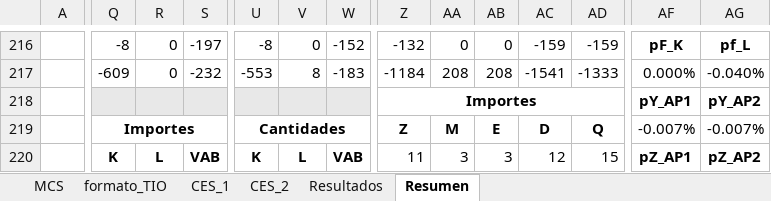
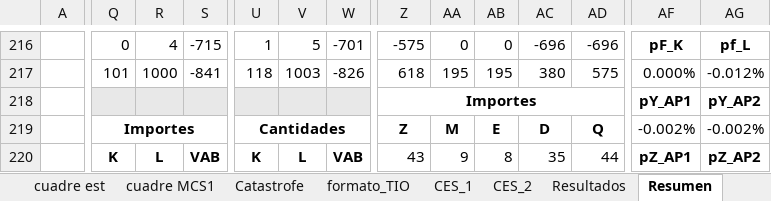
Before and after one commit to labotecta/MEGA, an Excel workbook: Excel/documento.xlsx, sheet Resumen, drawn as a sheet; only a part is shown, gaps mark what is left out; values as stored, in another font and other column widths than the file's, no borders; the diff covers the shown part only; the diff names each change by its address in the sheet, - before the commit and + after, or states it on an @@ line.

```diff
--- a/Excel/documento.xlsx (sheet Resumen)
+++ b/Excel/documento.xlsx (sheet Resumen)
+sheet tab: cuadre est
+sheet tab: cuadre MCS1
+sheet tab: Catastrofe
-Q216: -8
+Q216: 0
-R216: 0
+R216: 4
-S216: -197
+S216: -715
-U216: -8
+U216: 1
-V216: 0
+V216: 5
-W216: -152
+W216: -701
-Z216: -132
+Z216: -575
-AC216: -159
+AC216: -696
-AD216: -159
+AD216: -696
-Q217: -609
+Q217: 101
-R217: 0
+R217: 1000
-S217: -232
+S217: -841
-U217: -553
+U217: 118
-V217: 8
+V217: 1003
-W217: -183
+W217: -826
-Z217: -1184
+Z217: 618
-AA217: 208
+AA217: 195
-AB217: 208
+AB217: 195
-AC217: -1541
+AC217: 380
-AD217: -1333
+AD217: 575
-AG217: -0.040%
+AG217: -0.012%
-AF219: -0.007%
+AF219: -0.002%
-AG219: -0.007%
+AG219: -0.002%
-Z220: 11
+Z220: 43
-AA220: 3
+AA220: 9
-AB220: 3
+AB220: 8
-AC220: 12
+AC220: 35
-AD220: 15
+AD220: 44
```
Also changed, not shown: 16 added rows, 16 removed rows, 168 edited cells and cell formats elsewhere in this sheet, sheet Resultados, sheet MCS, sheet CES_1, formulas that keep their value, charts or pictures.
